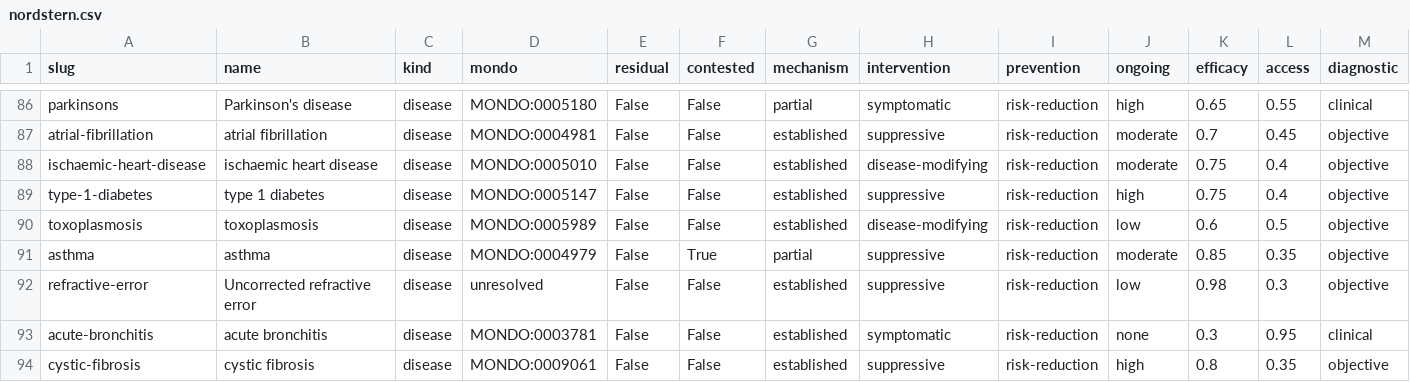
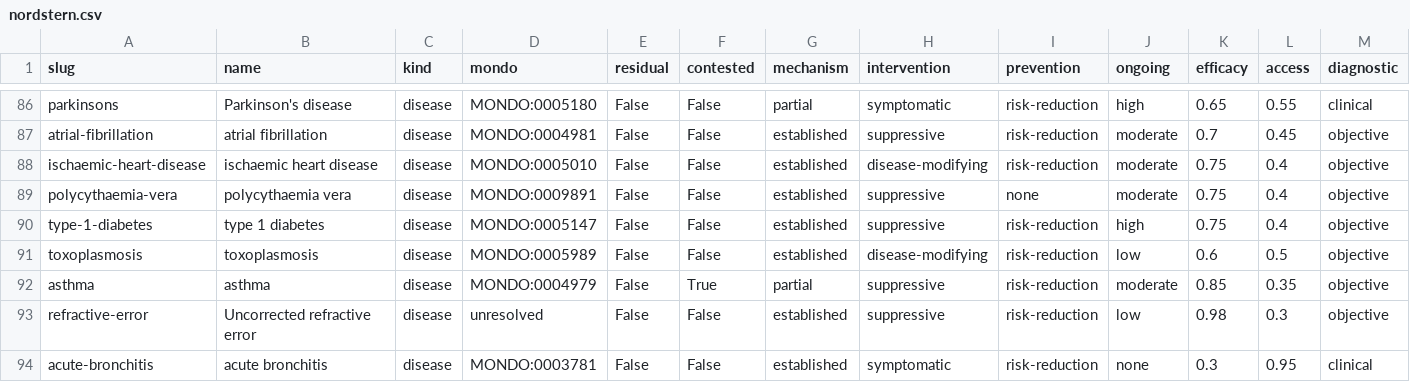
Before and after one commit to fndtnio/Nordstern, a CSV file: web/nordstern.csv, drawn as a sheet; only a part is shown, gaps mark what is left out; the shorter side is filled out with more unchanged rows; rows hold the shown columns only; the diff names each change by its address in the sheet, - before the commit and + after, or states it on an @@ line.

```diff
--- a/web/nordstern.csv
+++ b/web/nordstern.csv
+row 89: polycythaemia-vera | polycythaemia vera | disease | MONDO:0009891 | False | False | established | suppressive | none | moderate | 0.75 | 0.4 | objective
```
Also changed, not shown: 16 other files.
